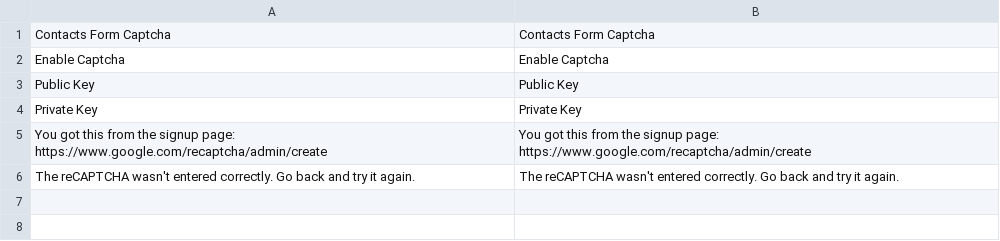
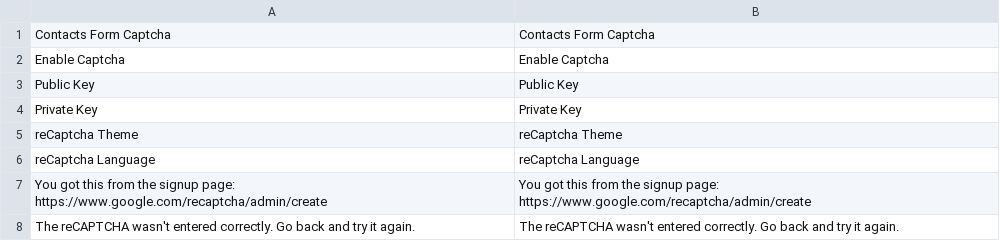
Before and after one commit to olegkoval/magento-contacts_form_captcha, a CSV file: app/locale/en_US/OlegKoval_ContactsFormCaptcha.csv, drawn as a sheet.

Commit message:
Added translations of property labels (page of module configuration on admin side).

```diff
--- a/app/locale/en_US/OlegKoval_ContactsFormCaptcha.csv
+++ b/app/locale/en_US/OlegKoval_ContactsFormCaptcha.csv
@@ -4,2 +4,4 @@
 "Private Key","Private Key"
+"reCaptcha Theme","reCaptcha Theme"
+"reCaptcha Language","reCaptcha Language"
 "You got this from the signup page: https://www.google.com/recaptcha/admin/create","You got this from the signup page: https://www.google.com/recaptcha/admin/create"
```
Also changed, not shown: 1 other file.
